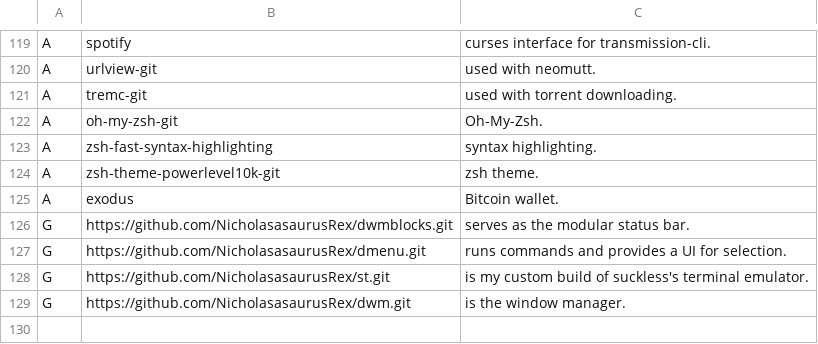
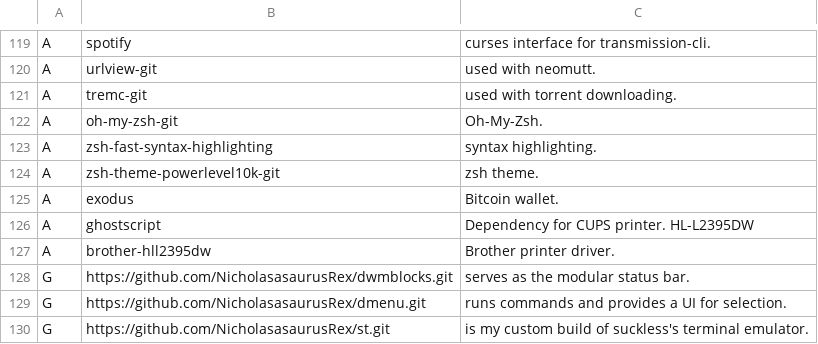
Before and after one commit to NicholasasaurusRex/NARBS, a CSV file: progs.csv, drawn as a sheet; only a part is shown, gaps mark what is left out; the shorter side is filled out with more unchanged rows; the diff names each change by its address in the sheet, - before the commit and + after, or states it on an @@ line.

Commit message:
added the printer

```diff
--- a/progs.csv
+++ b/progs.csv
+row 126: A | ghostscript | Dependency for CUPS printer. HL-L2395DW
+row 127: A | brother-hll2395dw | Brother printer driver.
```
